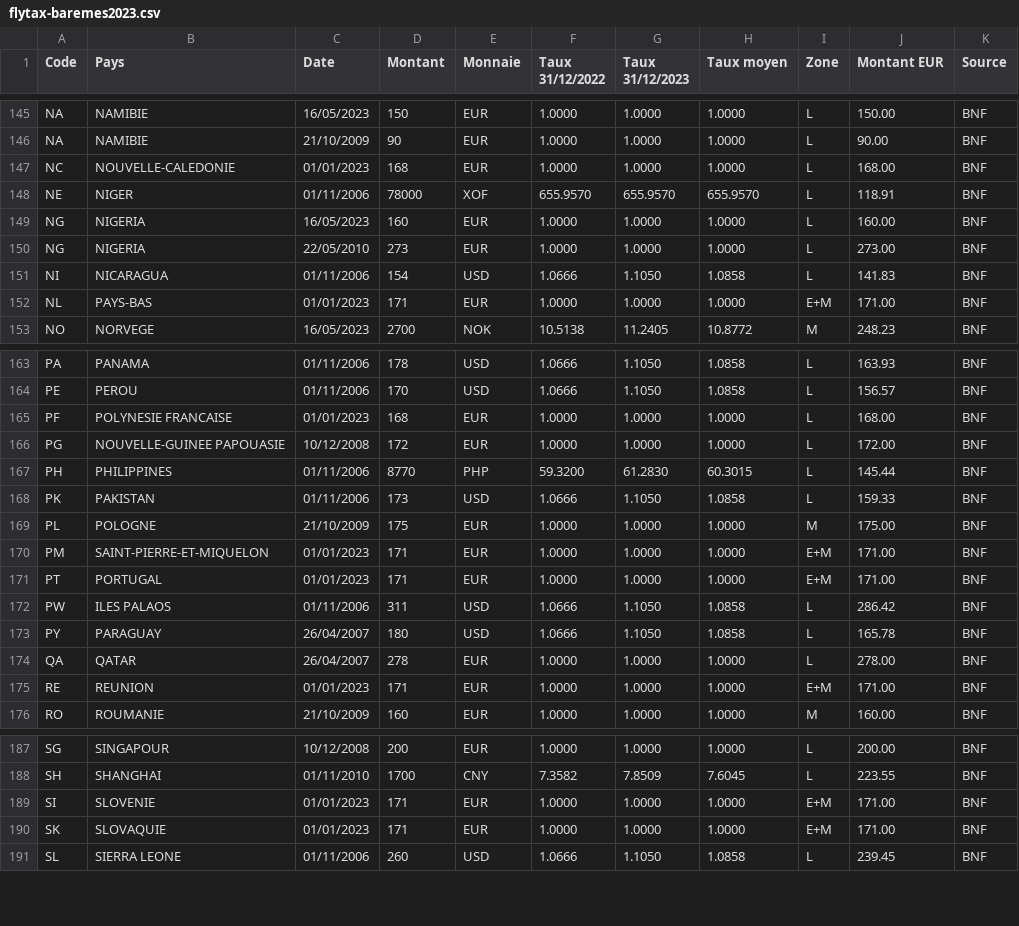
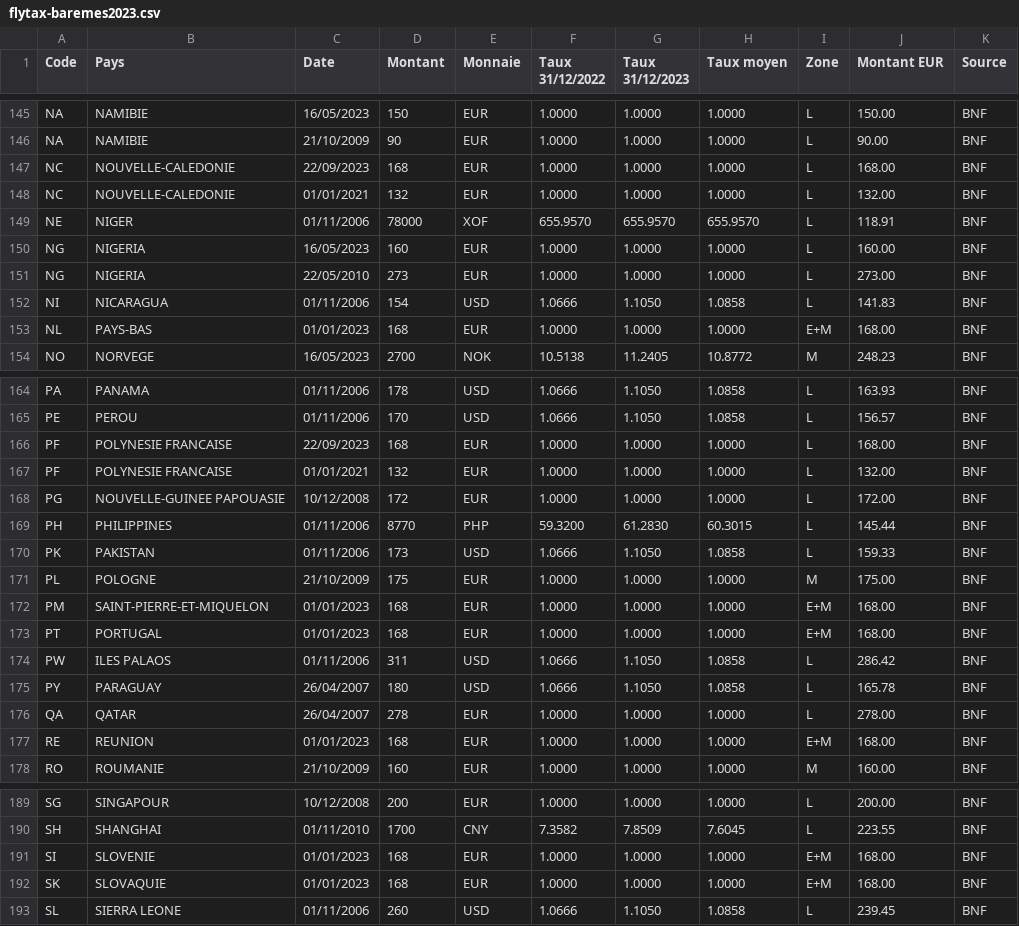
Before and after one commit to flyingeek/flytax, a CSV file: data/flytax-baremes2023.csv, drawn as a sheet; only a part is shown, gaps mark what is left out; the diff covers the shown part only.

```diff
--- a/data/flytax-baremes2023.csv
+++ b/data/flytax-baremes2023.csv
@@ -146,3 +146,4 @@
 "NA","NAMIBIE","21/10/2009",90,"EUR",1.0000,1.0000,1.0000,"L",90.00,"BNF"
-"NC","NOUVELLE-CALEDONIE","01/01/2023",168,"EUR",1.0000,1.0000,1.0000,"L",168.00,"BNF"
+"NC","NOUVELLE-CALEDONIE","22/09/2023",168,"EUR",1.0000,1.0000,1.0000,"L",168.00,"BNF"
+"NC","NOUVELLE-CALEDONIE","01/01/2021",132,"EUR",1.0000,1.0000,1.0000,"L",132.00,"BNF"
 "NE","NIGER","01/11/2006",78000,"XOF",655.9570,655.9570,655.9570,"L",118.91,"BNF"
@@ -151,3 +152,3 @@
 "NI","NICARAGUA","01/11/2006",154,"USD",1.0666,1.1050,1.0858,"L",141.83,"BNF"
-"NL","PAYS-BAS","01/01/2023",171,"EUR",1.0000,1.0000,1.0000,"E+M",171.00,"BNF"
+"NL","PAYS-BAS","01/01/2023",168,"EUR",1.0000,1.0000,1.0000,"E+M",168.00,"BNF"
 "NO","NORVEGE","16/05/2023",2700,"NOK",10.5138,11.2405,10.8772,"M",248.23,"BNF"
@@ -164,3 +165,4 @@
 "PE","PEROU","01/11/2006",170,"USD",1.0666,1.1050,1.0858,"L",156.57,"BNF"
-"PF","POLYNESIE FRANCAISE","01/01/2023",168,"EUR",1.0000,1.0000,1.0000,"L",168.00,"BNF"
+"PF","POLYNESIE FRANCAISE","22/09/2023",168,"EUR",1.0000,1.0000,1.0000,"L",168.00,"BNF"
+"PF","POLYNESIE FRANCAISE","01/01/2021",132,"EUR",1.0000,1.0000,1.0000,"L",132.00,"BNF"
 "PG","NOUVELLE-GUINEE PAPOUASIE","10/12/2008",172,"EUR",1.0000,1.0000,1.0000,"L",172.00,"BNF"
@@ -169,4 +171,4 @@
 "PL","POLOGNE","21/10/2009",175,"EUR",1.0000,1.0000,1.0000,"M",175.00,"BNF"
-"PM","SAINT-PIERRE-ET-MIQUELON","01/01/2023",171,"EUR",1.0000,1.0000,1.0000,"E+M",171.00,"BNF"
-"PT","PORTUGAL","01/01/2023",171,"EUR",1.0000,1.0000,1.0000,"E+M",171.00,"BNF"
+"PM","SAINT-PIERRE-ET-MIQUELON","01/01/2023",168,"EUR",1.0000,1.0000,1.0000,"E+M",168.00,"BNF"
+"PT","PORTUGAL","01/01/2023",168,"EUR",1.0000,1.0000,1.0000,"E+M",168.00,"BNF"
 "PW","ILES PALAOS","01/11/2006",311,"USD",1.0666,1.1050,1.0858,"L",286.42,"BNF"
@@ -174,3 +176,3 @@
 "QA","QATAR","26/04/2007",278,"EUR",1.0000,1.0000,1.0000,"L",278.00,"BNF"
-"RE","REUNION","01/01/2023",171,"EUR",1.0000,1.0000,1.0000,"E+M",171.00,"BNF"
+"RE","REUNION","01/01/2023",168,"EUR",1.0000,1.0000,1.0000,"E+M",168.00,"BNF"
 "RO","ROUMANIE","21/10/2009",160,"EUR",1.0000,1.0000,1.0000,"M",160.00,"BNF"
@@ -188,4 +190,4 @@
 "SH","SHANGHAI","01/11/2010",1700,"CNY",7.3582,7.8509,7.6045,"L",223.55,"BNF"
-"SI","SLOVENIE","01/01/2023",171,"EUR",1.0000,1.0000,1.0000,"E+M",171.00,"BNF"
-"SK","SLOVAQUIE","01/01/2023",171,"EUR",1.0000,1.0000,1.0000,"E+M",171.00,"BNF"
+"SI","SLOVENIE","01/01/2023",168,"EUR",1.0000,1.0000,1.0000,"E+M",168.00,"BNF"
+"SK","SLOVAQUIE","01/01/2023",168,"EUR",1.0000,1.0000,1.0000,"E+M",168.00,"BNF"
 "SL","SIERRA LEONE","01/11/2006",260,"USD",1.0666,1.1050,1.0858,"L",239.45,"BNF"
```
Also changed, not shown: 1 added row and 49 edited cells elsewhere in this file, data/flytax-baremes2023-zone_euro.csv, data/flytax-baremes2023-zone_euro.tsv, 7 other files.
